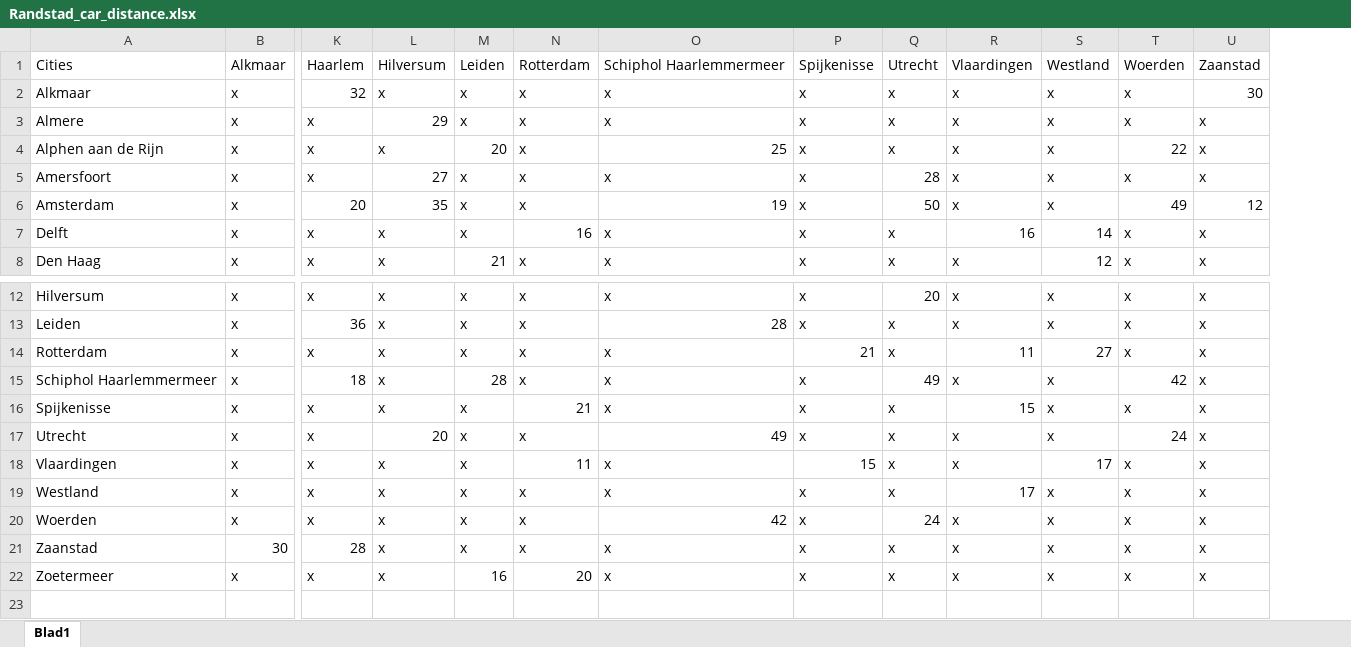
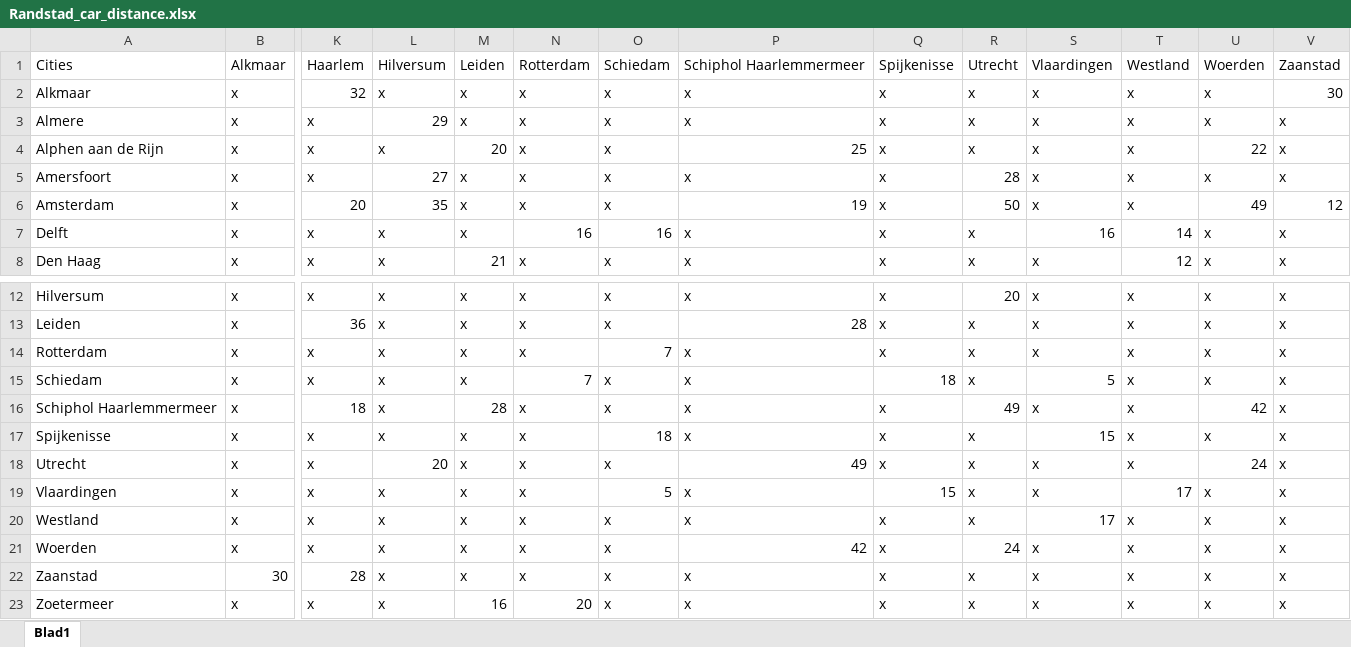
Before and after one commit to tewhol/Design_in_Network_group_8, an Excel workbook: Data_files/Randstad_car_distance.xlsx, sheet Blad1, drawn as a sheet; only a part is shown, gaps mark what is left out; values as stored, in another font and other column widths than the file's, no cell formats; addresses are those after the commit; rows hold the shown columns only; the diff names each change by its address in the sheet, - before the commit and + after, or states it on an @@ line.

```diff
--- a/Data_files/Randstad_car_distance.xlsx (sheet Blad1)
+++ b/Data_files/Randstad_car_distance.xlsx (sheet Blad1)
+column O, rows 1-8: Schiedam | x | x | x | x | x | 16 | x; rows 12-14: x | x | 7; rows 16-23: x | 18 | x | 5 | x | x | x | x
-Q14: 21
+Q14: x
-S14: 11
+S14: x
-T14: 27
+T14: x
+row 15: Schiedam | x | x | x | x | 7 | x | x | 18 | x | 5 | x | x | x
-N17: 21
+N17: x
-N19: 11
+N19: x
```
Also changed, not shown: cell formats, formulas that keep their value, Data_files/Graph_randstad.xlsx, Data_files/Randstad_car_times.xlsx, 2 other files.
